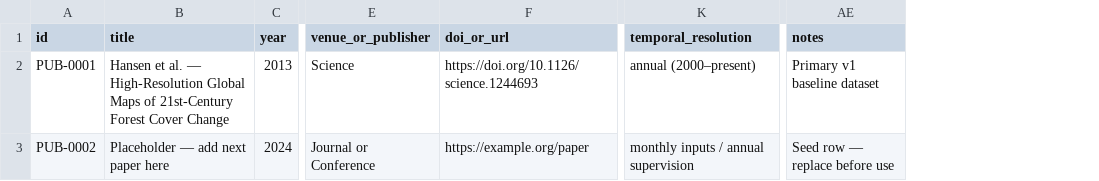
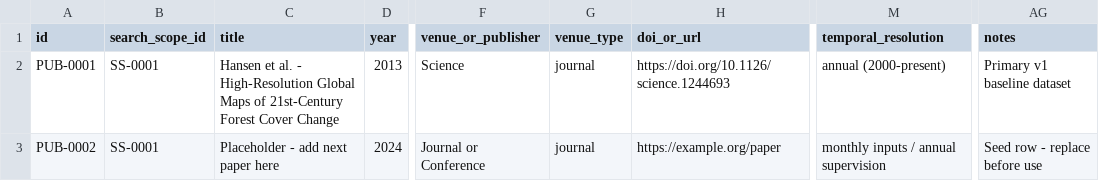
Before and after one commit to GeorgeMadlis/forest-cover-lab, a CSV file: research/publications/publications_inventory.csv, drawn as a sheet; only a part is shown, gaps mark what is left out; addresses are those after the commit; the diff names each change by its address in the sheet, - before the commit and + after, or states it on an @@ line.

Commit message:
docs: update forest cover research architecture

```diff
--- a/research/publications/publications_inventory.csv
+++ b/research/publications/publications_inventory.csv
+column B (search_scope_id), rows 2-3: SS-0001 | SS-0001
+column G (venue_type), rows 2-3: journal | journal
-C2 (title): …et al. — High-Resolution Global…
+C2 (title): …et al. - High-Resolution Global…
-M2 (temporal_resolution): annual (2000–present)
+M2 (temporal_resolution): annual (2000-present)
-C3 (title): Placeholder — add next paper here
+C3 (title): Placeholder - add next paper here
-AG3 (notes): Seed row — replace before use
+AG3 (notes): Seed row - replace before use
```
Also changed, not shown: 29 other files.
